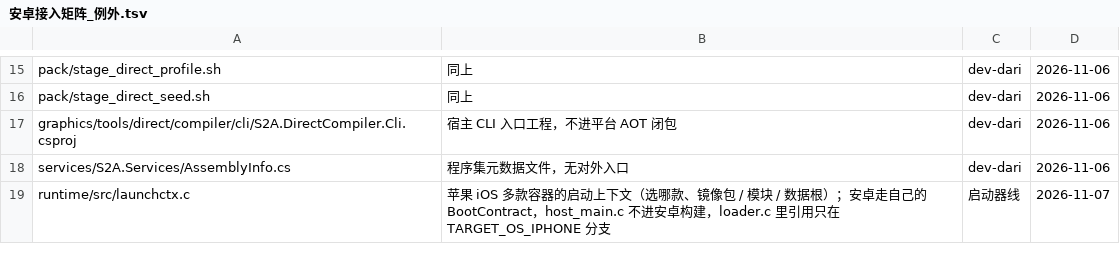
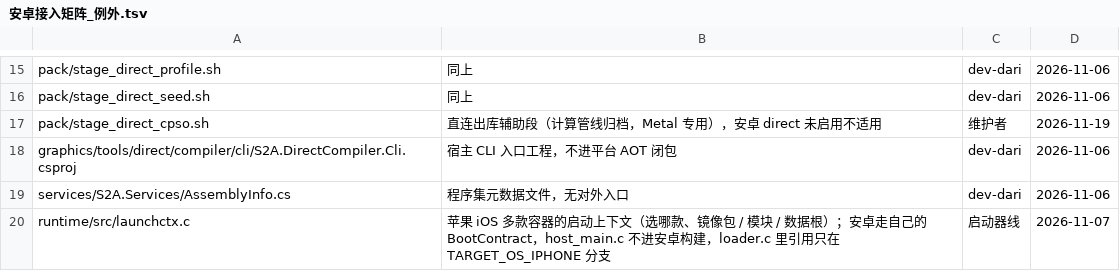
Before and after one commit to 642223522/S2Arm, a TSV file: docs/安卓接入矩阵_例外.tsv, drawn as a sheet; only a part is shown, gaps mark what is left out; the diff names each change by its address in the sheet, - before the commit and + after, or states it on an @@ line.

```diff
--- a/docs/安卓接入矩阵_例外.tsv
+++ b/docs/安卓接入矩阵_例外.tsv
+row 17: pack/stage_direct_cpso.sh | 直连出库辅助段（计算管线归档，Metal 专用），安卓 direct 未启用不适用 | 维护者 | 2026-11-19
```
Also changed, not shown: 17 other files.
